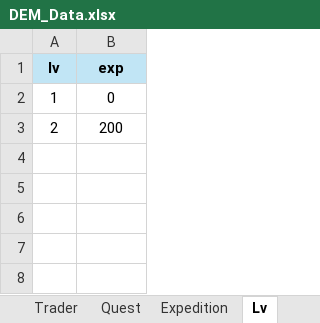
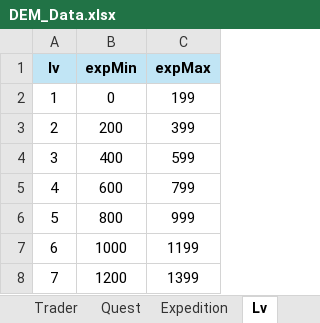
Before and after one commit to Roy052/DesktopEquipmentMerge, an Excel workbook: Sheet/DEM_Data.xlsx, sheet Lv, drawn as a sheet; values as stored, in another font and other column widths than the file's, no borders; the diff names each change by its address in the sheet, - before the commit and + after, or states it on an @@ line.

```diff
--- a/Sheet/DEM_Data.xlsx (sheet Lv)
+++ b/Sheet/DEM_Data.xlsx (sheet Lv)
+column C (expMax), rows 2-3: 199 | 399
-B1: exp
+B1: expMin
+row 4: 3 | 400 | 599
+row 5: 4 | 600 | 799
+row 6: 5 | 800 | 999
+row 7: 6 | 1000 | 1199
+row 8: 7 | 1200 | 1399
```
Also changed, not shown: sheet Item, sheet TextTag, sheet Quest, sheet Expedition, formulas that keep their value, 21 other files.
